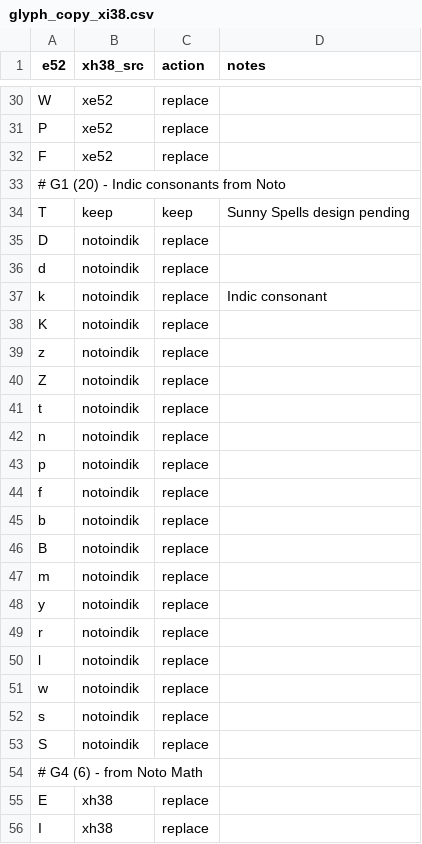
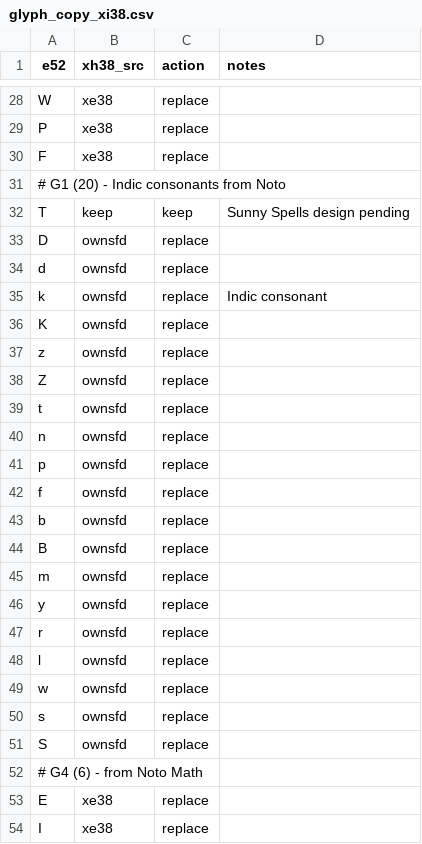
Before and after one commit to zawa8/pff, a CSV file: sfdsrc/glyph_copy_xi38.csv, drawn as a sheet; only a part is shown, gaps mark what is left out; addresses are those after the commit; the diff covers the shown part only; the diff names each change by its address in the sheet, - before the commit and + after, or states it on an @@ line.

Commit message:
wip: xe38 pipeline integration + ownsfd CSV

```diff
--- a/sfdsrc/glyph_copy_xi38.csv
+++ b/sfdsrc/glyph_copy_xi38.csv
-B28:B30 (xh38_src): xe52
+B28:B30 (xh38_src): xe38
-B33:B51 (xh38_src): notoindik
+B33:B51 (xh38_src): ownsfd
-B53:B54 (xh38_src): xh38
+B53:B54 (xh38_src): xe38
```
Also changed, not shown: 2 removed rows and 28 edited cells elsewhere in this file, 8 other files.
